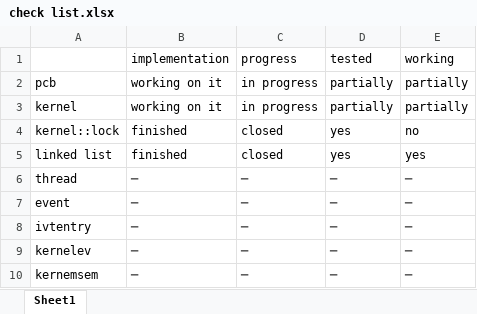
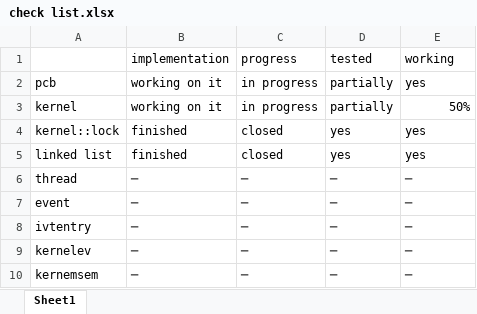
Before and after one commit to ml170722d/OS1-Kernel_core, an Excel workbook: check list.xlsx, sheet Sheet1, drawn as a sheet; values as stored, in another font and other column widths than the file's, no borders; the diff names each change by its address in the sheet, - before the commit and + after, or states it on an @@ line.

Commit message:
updated bucket list; Note: at this state, system was tested with 200 process's and it worked!

```diff
--- a/check list.xlsx (sheet Sheet1)
+++ b/check list.xlsx (sheet Sheet1)
-E2: partially
+E2: yes
-E3: partially
+E3: 50%
-E4: no
+E4: yes
```
